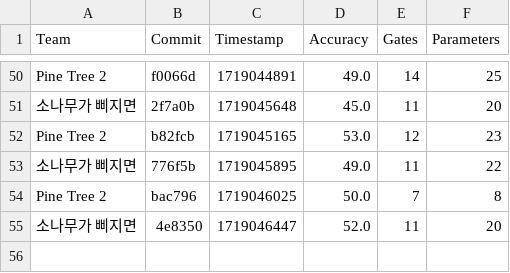
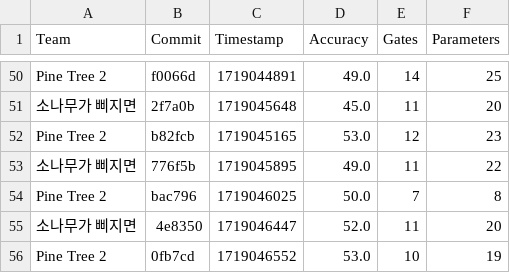
Before and after one commit to willieab/qml-challenge-scorer, a CSV file: site/results.csv, drawn as a sheet; only a part is shown, gaps mark what is left out; the diff names each change by its address in the sheet, - before the commit and + after, or states it on an @@ line.

Commit message:
Scoring 0fb7cd from Pine Tree 2

```diff
--- a/site/results.csv
+++ b/site/results.csv
+row 56: Pine Tree 2 | 0fb7cd | 1719046552 | 53.0 | 10 | 19
```
